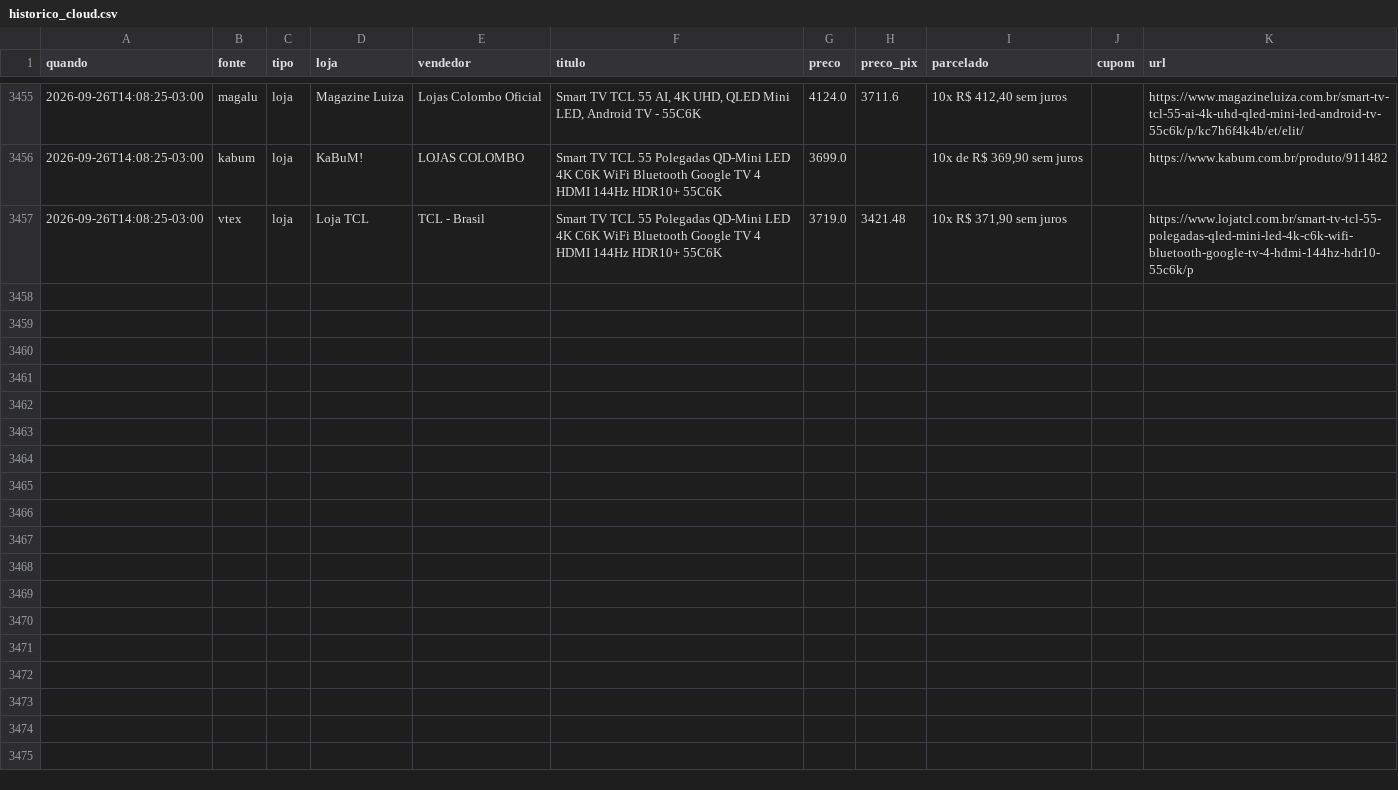
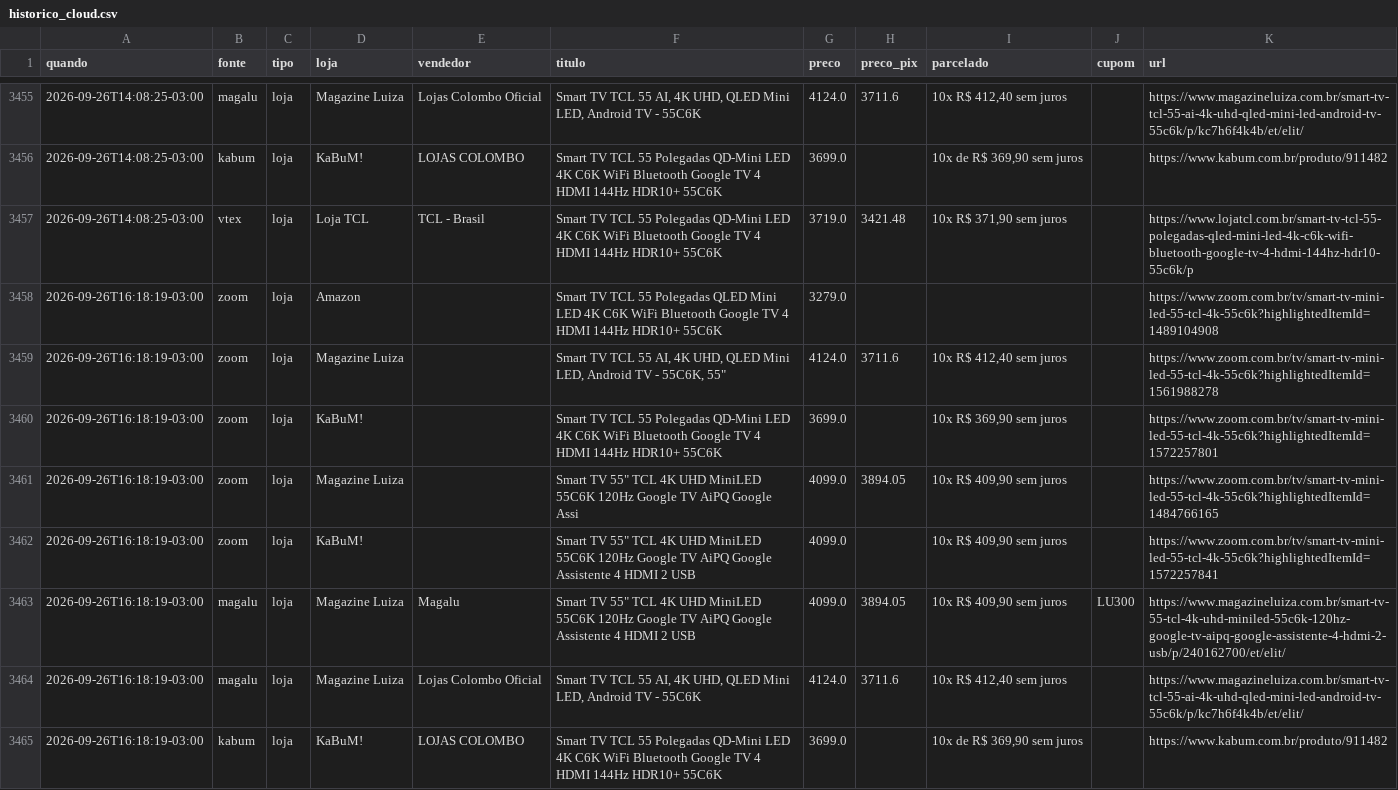
Before and after one commit to luisdfcalazans-dot/tcl-55c6k-monitor, a CSV file: docs/data/historico_cloud.csv, drawn as a sheet; only a part is shown, gaps mark what is left out.

Commit message:
coleta cloud 2026-09-26 19:18

```diff
--- a/docs/data/historico_cloud.csv
+++ b/docs/data/historico_cloud.csv
@@ -3457 +3457,9 @@ quando,fonte,tipo,loja,vendedor,titulo,preco,preco_pix,parcelado,cupom,url
 2026-09-26T14:08:25-03:00,vtex,loja,Loja TCL,TCL - Brasil,Smart TV TCL 55 Polegadas QD-Mini LED 4K C6K WiFi Bluetooth Google TV 4 HDMI 144Hz HDR10+ 55C6K,3719.0,3421.48,"10x R$ 371,90 sem juros",,https://www.lojatcl.com.br/smart-tv-tcl-55-polegadas-qled-mini-led-4k-c6k-wifi-bluetooth-google-tv-4-hdmi-144hz-hdr10-55c6k/p
+2026-09-26T16:18:19-03:00,zoom,loja,Amazon,,Smart TV TCL 55 Polegadas QLED Mini LED 4K C6K WiFi Bluetooth Google TV 4 HDMI 144Hz HDR10+ 55C6K,3279.0,,,,https://www.zoom.com.br/tv/smart-tv-mini-led-55-tcl-4k-55c6k?highlightedItemId=1489104908
+2026-09-26T16:18:19-03:00,zoom,loja,Magazine Luiza,,"Smart TV TCL 55 AI, 4K UHD, QLED Mini LED, Android TV - 55C6K, 55""",4124.0,3711.6,"10x R$ 412,40 sem juros",,https://www.zoom.com.br/tv/smart-tv-mini-led-55-tcl-4k-55c6k?highlightedItemId=1561988278
+2026-09-26T16:18:19-03:00,zoom,loja,KaBuM!,,Smart TV TCL 55 Polegadas QD-Mini LED 4K C6K WiFi Bluetooth Google TV 4 HDMI 144Hz HDR10+ 55C6K,3699.0,,"10x R$ 369,90 sem juros",,https://www.zoom.com.br/tv/smart-tv-mini-led-55-tcl-4k-55c6k?highlightedItemId=1572257801
+2026-09-26T16:18:19-03:00,zoom,loja,Magazine Luiza,,"Smart TV 55"" TCL 4K UHD MiniLED 55C6K 120Hz Google TV AiPQ Google Assi",4099.0,3894.05,"10x R$ 409,90 sem juros",,https://www.zoom.com.br/tv/smart-tv-mini-led-55-tcl-4k-55c6k?highlightedItemId=1484766165
+2026-09-26T16:18:19-03:00,zoom,loja,KaBuM!,,"Smart TV 55"" TCL 4K UHD MiniLED 55C6K 120Hz Google TV AiPQ Google Assistente 4 HDMI 2 USB",4099.0,,"10x R$ 409,90 sem juros",,https://www.zoom.com.br/tv/smart-tv-mini-led-55-tcl-4k-55c6k?highlightedItemId=1572257841
+2026-09-26T16:18:19-03:00,magalu,loja,Magazine Luiza,Magalu,"Smart TV 55"" TCL 4K UHD MiniLED 55C6K 120Hz Google TV AiPQ Google Assistente 4 HDMI 2 USB",4099.0,3894.05,"10x R$ 409,90 sem juros",LU300,https://www.magazineluiza.com.br/smart-tv-55-tcl-4k-uhd-miniled-55c6k-120hz-google-tv-aipq-google-assistente-4-hdmi-2-usb/p/240162700/et/elit/
+2026-09-26T16:18:19-03:00,magalu,loja,Magazine Luiza,Lojas Colombo Oficial,"Smart TV TCL 55 AI, 4K UHD, QLED Mini LED, Android TV - 55C6K",4124.0,3711.6,"10x R$ 412,40 sem juros",,https://www.magazineluiza.com.br/smart-tv-tcl-55-ai-4k-uhd-qled-mini-led-android-tv-55c6k/p/kc7h6f4k4b/et/elit/
+2026-09-26T16:18:19-03:00,kabum,loja,KaBuM!,LOJAS COLOMBO,Smart TV TCL 55 Polegadas QD-Mini LED 4K C6K WiFi Bluetooth Google TV 4 HDMI 144Hz HDR10+ 55C6K,3699.0,,"10x de R$ 369,90 sem juros",,https://www.kabum.com.br/produto/911482
```
Also changed, not shown: 2 other files.
